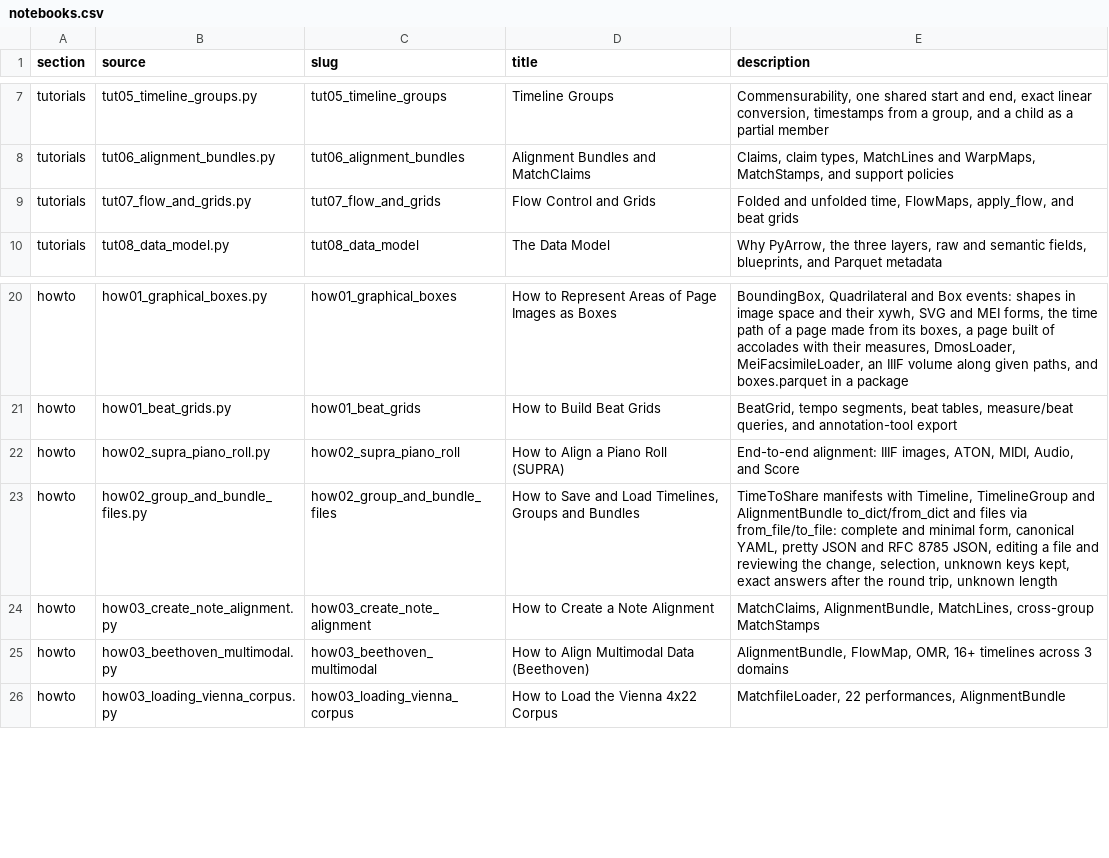
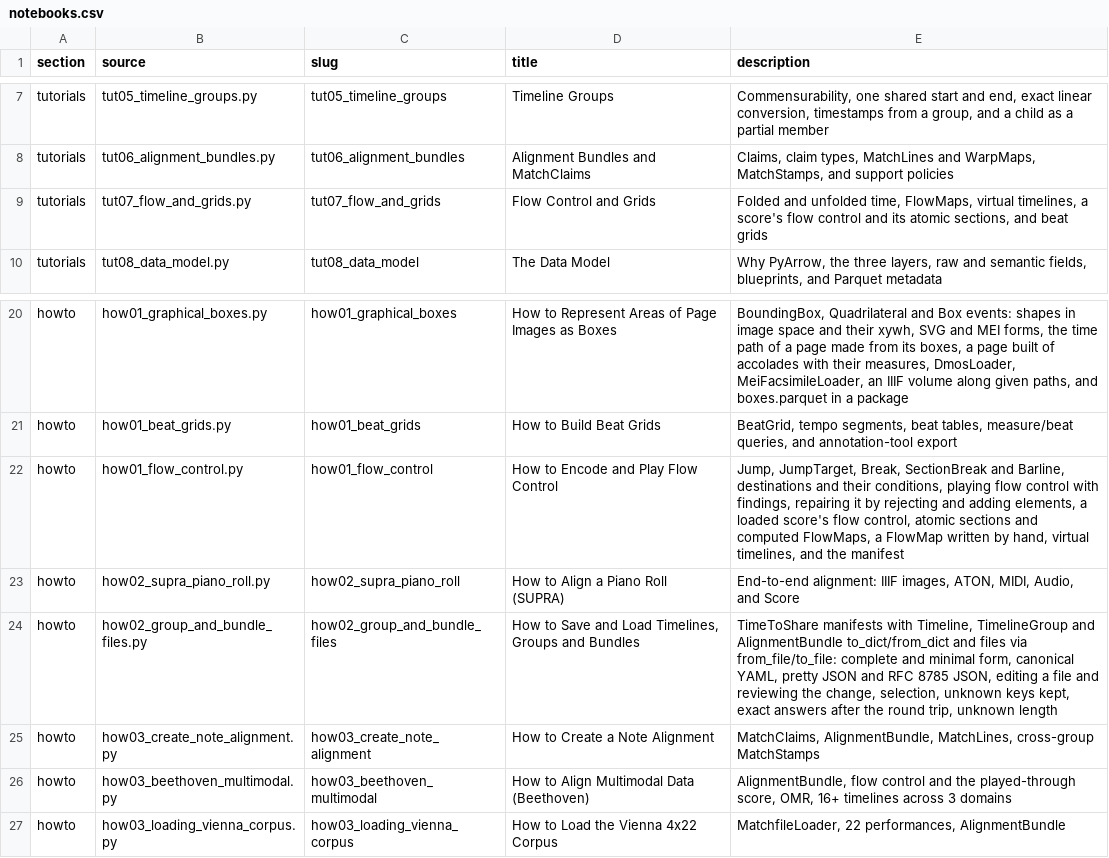
Before and after one commit to TimeToAlign/TimeToAlign, a CSV file: docs/page/notebooks.csv, drawn as a sheet; only a part is shown, gaps mark what is left out.

Commit message:
docs: publish the flow-control how-to and re-execute the notebooks that use flow control
Register the how-to on encoding and playing flow control and publish its
executed output; re-execute the quickstart, the flow tutorial, the note
alignment and the Beethoven how-tos on the current API. Drop links to
the unpublished FlowMap-from-regions how-to.

```diff
--- a/docs/page/notebooks.csv
+++ b/docs/page/notebooks.csv
@@ -8,3 +8,3 @@ tutorials,tut05_timeline_groups.py,tut05_timeline_groups,Timeline Groups,"Commen
 tutorials,tut06_alignment_bundles.py,tut06_alignment_bundles,Alignment Bundles and MatchClaims,"Claims, claim types, MatchLines and WarpMaps, MatchStamps, and support policies"
-tutorials,tut07_flow_and_grids.py,tut07_flow_and_grids,Flow Control and Grids,"Folded and unfolded time, FlowMaps, apply_flow, and beat grids"
+tutorials,tut07_flow_and_grids.py,tut07_flow_and_grids,Flow Control and Grids,"Folded and unfolded time, FlowMaps, virtual timelines, a score's flow control and its atomic sections, and beat grids"
 tutorials,tut08_data_model.py,tut08_data_model,The Data Model,"Why PyArrow, the three layers, raw and semantic fields, blueprints, and Parquet metadata"
@@ -21,2 +21,3 @@ howto,how01_graphical_boxes.py,how01_graphical_boxes,How to Represent Areas of P
 howto,how01_beat_grids.py,how01_beat_grids,How to Build Beat Grids,"BeatGrid, tempo segments, beat tables, measure/beat queries, and annotation-tool export"
+howto,how01_flow_control.py,how01_flow_control,How to Encode and Play Flow Control,"Jump, JumpTarget, Break, SectionBreak and Barline, destinations and their conditions, playing flow control with findings, repairing it by rejecting and adding elements, a loaded score's flow control, atomic sections and computed FlowMaps, a FlowMap written by hand, virtual timelines, and the manifest"
 howto,how02_supra_piano_roll.py,how02_supra_piano_roll,How to Align a Piano Roll (SUPRA),"End-to-end alignment: IIIF images, ATON, MIDI, Audio, and Score"
@@ -24,3 +25,3 @@ howto,how02_group_and_bundle_files.py,how02_group_and_bundle_files,"How to Save
 howto,how03_create_note_alignment.py,how03_create_note_alignment,How to Create a Note Alignment,"MatchClaims, AlignmentBundle, MatchLines, cross-group MatchStamps"
-howto,how03_beethoven_multimodal.py,how03_beethoven_multimodal,How to Align Multimodal Data (Beethoven),"AlignmentBundle, FlowMap, OMR, 16+ timelines across 3 domains"
+howto,how03_beethoven_multimodal.py,how03_beethoven_multimodal,How to Align Multimodal Data (Beethoven),"AlignmentBundle, flow control and the played-through score, OMR, 16+ timelines across 3 domains"
 howto,how03_loading_vienna_corpus.py,how03_loading_vienna_corpus,How to Load the Vienna 4x22 Corpus,"MatchfileLoader, 22 performances, AlignmentBundle"
```
Also changed, not shown: 11 other files.
